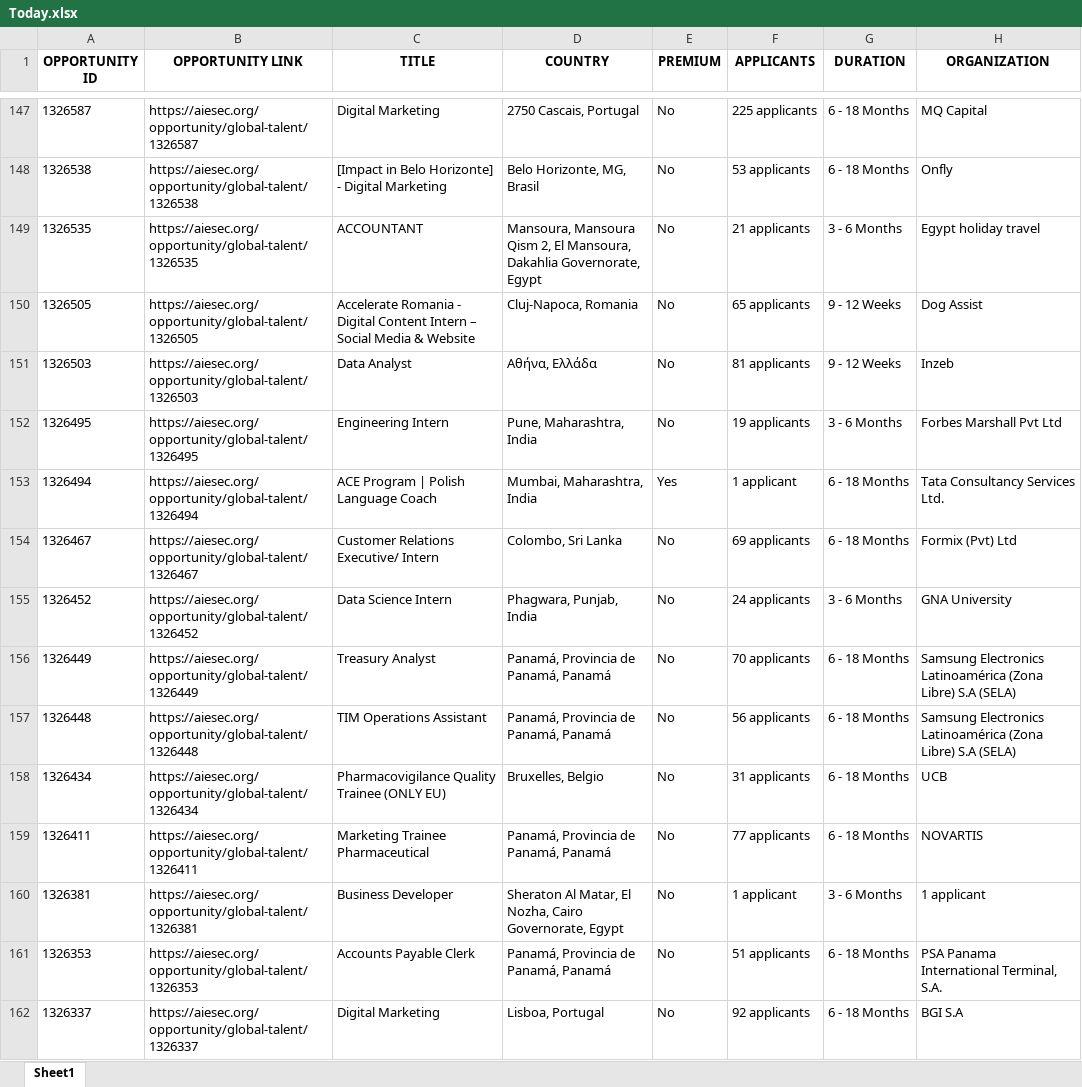
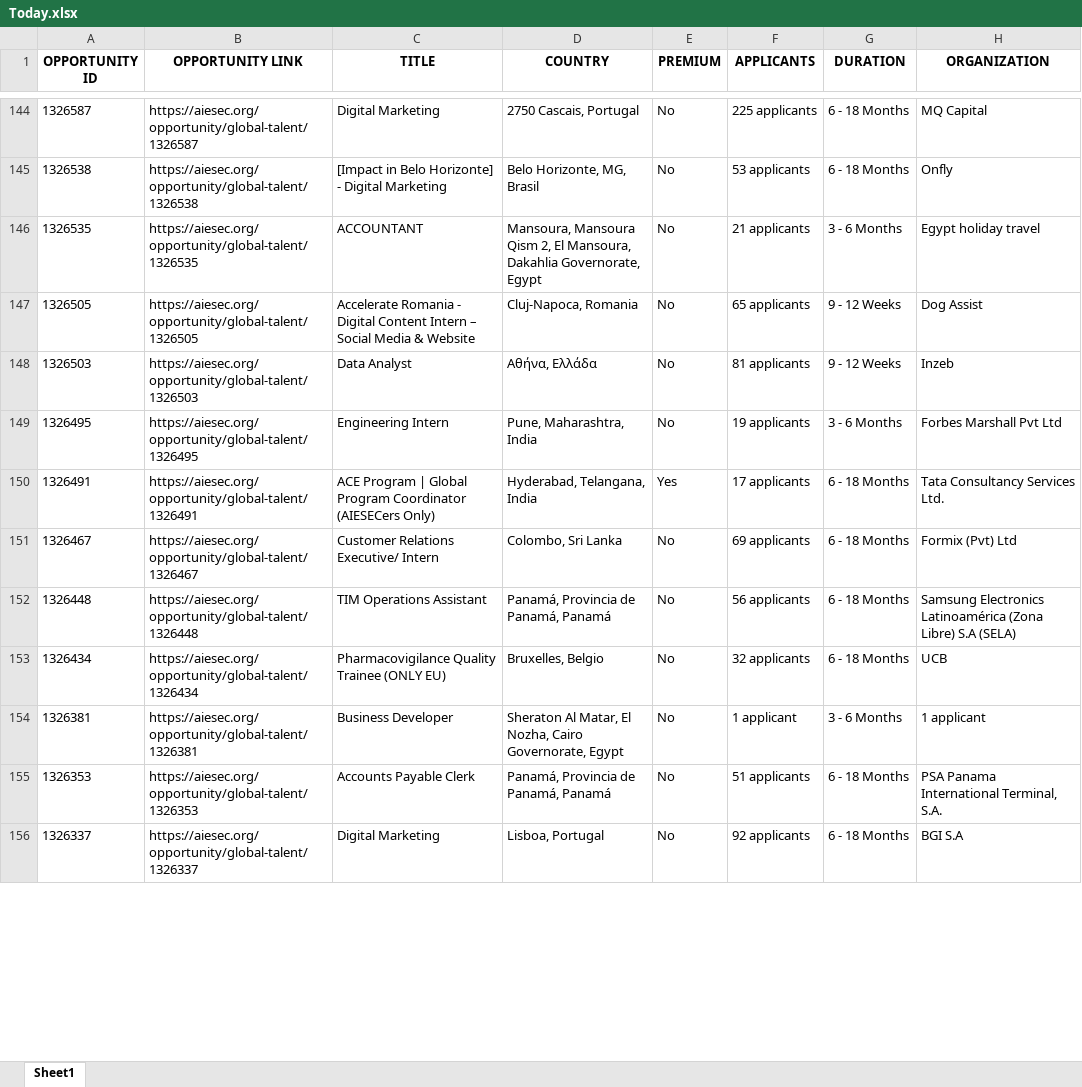
Before and after one commit to IbrahiimHassan/AIESEC_GUC, an Excel workbook: Today.xlsx, sheet Sheet1, drawn as a sheet; only a part is shown, gaps mark what is left out; values as stored, in another font and other column widths than the file's, no borders; removed rows and columns are numbered as before the commit, all else as after; the diff covers the shown part only; the diff names each change by its address in the sheet, - before the commit and + after, or states it on an @@ line.

```diff
--- a/Today.xlsx (sheet Sheet1)
+++ b/Today.xlsx (sheet Sheet1)
-A150 (OPPORTUNITY ID): 1326494
+A150 (OPPORTUNITY ID): 1326491
-B150 (OPPORTUNITY LINK): https://aiesec.org/opportunity/global-talent/1326494
+B150 (OPPORTUNITY LINK): https://aiesec.org/opportunity/global-talent/1326491
-C150 (TITLE): …Program | Polish Language Coach
+C150 (TITLE): …Program | Global Program Coordinator (AIESECers Only)
-D150 (COUNTRY): Mumbai, Maharashtra, India
+D150 (COUNTRY): Hyderabad, Telangana, India
-F150 (APPLICANTS): 1 applicant
+F150 (APPLICANTS): 17 applicants
-row 155: 1326452 | https://aiesec.org/opportunity/global-talent/1326452 | Data Science Intern | Phagwara, Punjab, India | No | 24 applicants | 3 - 6 Months | GNA University
-row 156: 1326449 | https://aiesec.org/opportunity/global-talent/1326449 | Treasury Analyst | Panamá, Provincia de Panamá, Panamá | No | 70 applicants | 6 - 18 Months | Samsung Electronics Latinoamérica (Zona Libre) S.A (SELA)
-F153 (APPLICANTS): 31 applicants
+F153 (APPLICANTS): 32 applicants
-row 159: 1326411 | https://aiesec.org/opportunity/global-talent/1326411 | Marketing Trainee Pharmaceutical | Panamá, Provincia de Panamá, Panamá | No | 77 applicants | 6 - 18 Months | NOVARTIS
```
Also changed, not shown: 5 added rows, 25 removed rows, 2 moved rows and 67 edited cells elsewhere in this sheet, New.xlsx, 1 other file.
